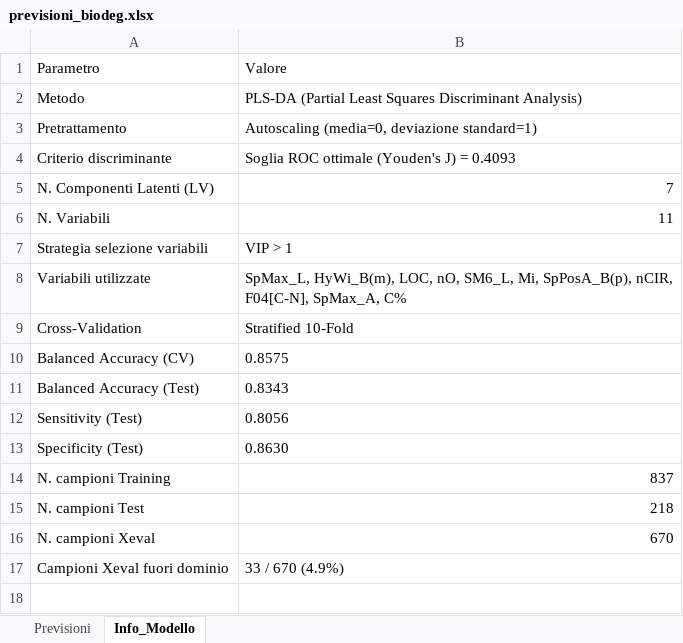
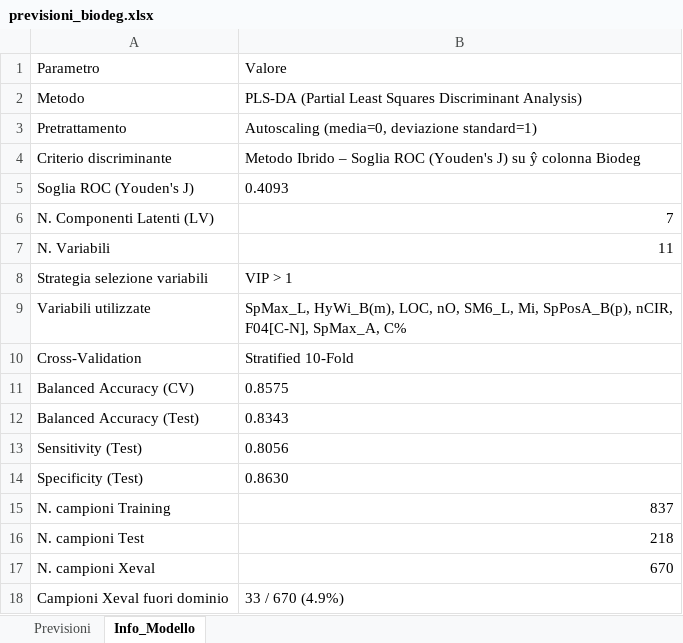
Before and after one commit to samucarpi/Elaborazione-di-Dati-Scientifici, an Excel workbook: Progetto/versione_ibrida/previsioni_biodeg.xlsx, sheet Info_Modello, drawn as a sheet; values as stored, in another font and other column widths than the file's, no borders; the diff names each change by its address in the sheet, - before the commit and + after, or states it on an @@ line.

```diff
--- a/Progetto/versione_ibrida/previsioni_biodeg.xlsx (sheet Info_Modello)
+++ b/Progetto/versione_ibrida/previsioni_biodeg.xlsx (sheet Info_Modello)
-B4: Soglia ROC ottimale (Youden's J) = 0.4093
+B4: Metodo Ibrido – Soglia ROC (Youden's J) su ŷ colonna Biodeg
+row 5: Soglia ROC (Youden's J) | 0.4093
```
Also changed, not shown: 46 other files.
